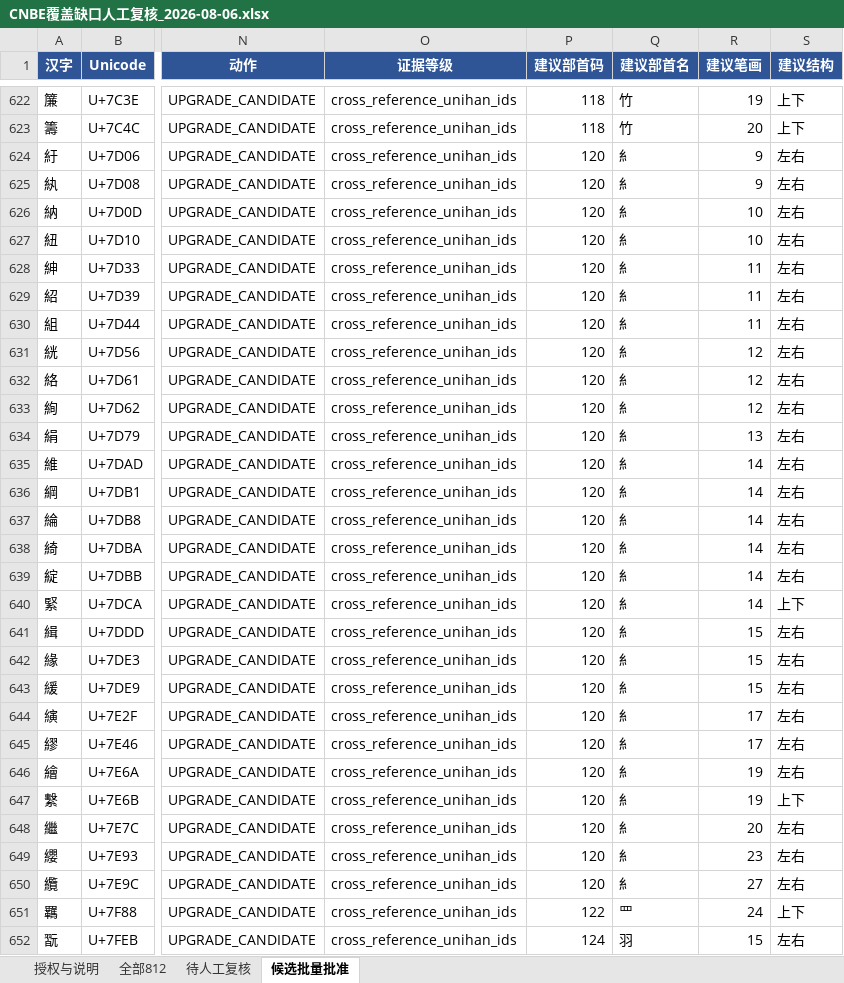
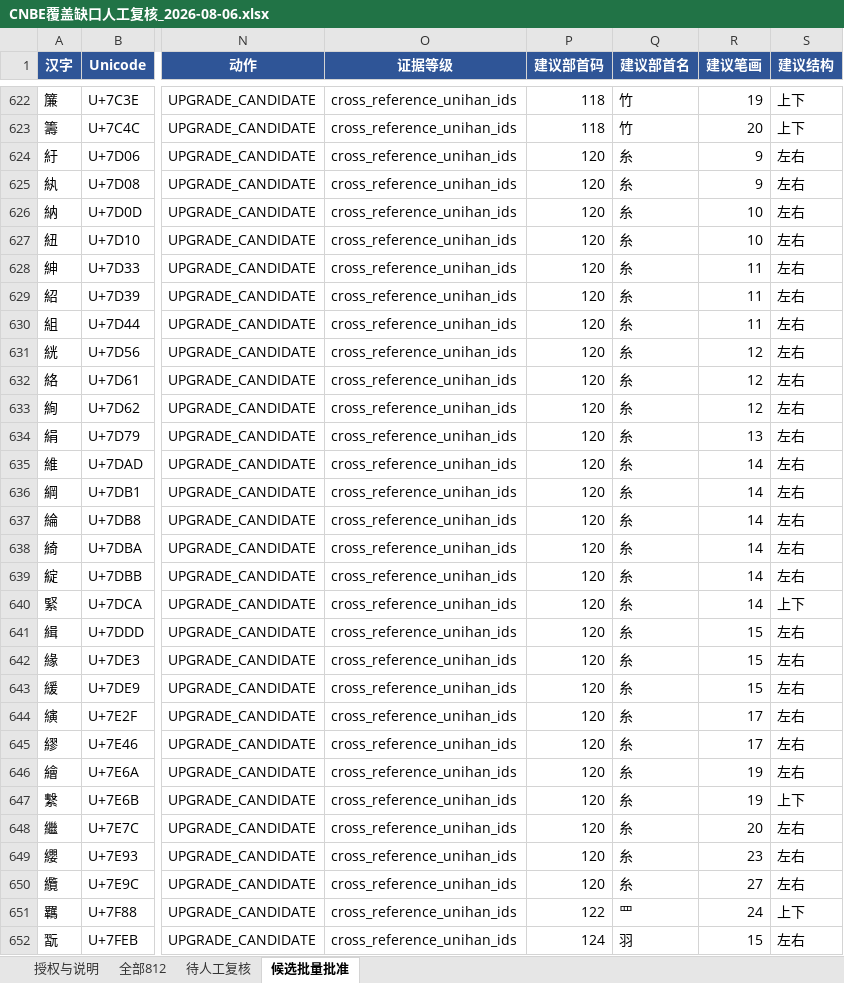
Before and after one commit to zairkliu/CNBE-32-Chinese-Native-Binary-Encoding, an Excel workbook: evidence/validation/CNBE覆盖缺口人工复核_2026-08-06.xlsx, sheet 候选批量批准, drawn as a sheet; only a part is shown, gaps mark what is left out; values as stored, in another font and other column widths than the file's, no borders; the diff covers the shown part only; the diff names each change by its address in the sheet, - before the commit and + after, or states it on an @@ line.

```diff
--- a/evidence/validation/CNBE覆盖缺口人工复核_2026-08-06.xlsx (sheet 候选批量批准)
+++ b/evidence/validation/CNBE覆盖缺口人工复核_2026-08-06.xlsx (sheet 候选批量批准)
-Q624:Q650 (建议部首名): 糹
+Q624:Q650 (建议部首名): 糸
```
Also changed, not shown: 40 edited cells elsewhere in this sheet, sheet 全部812, 5 other files.
